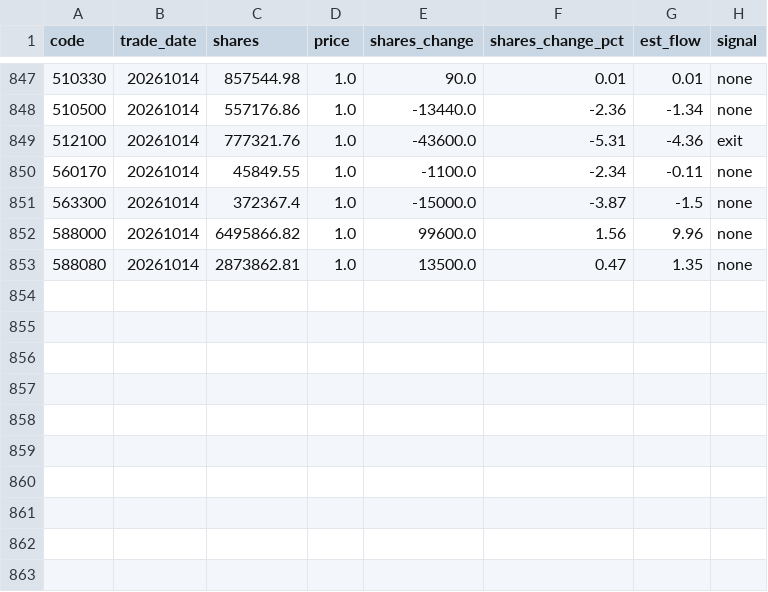
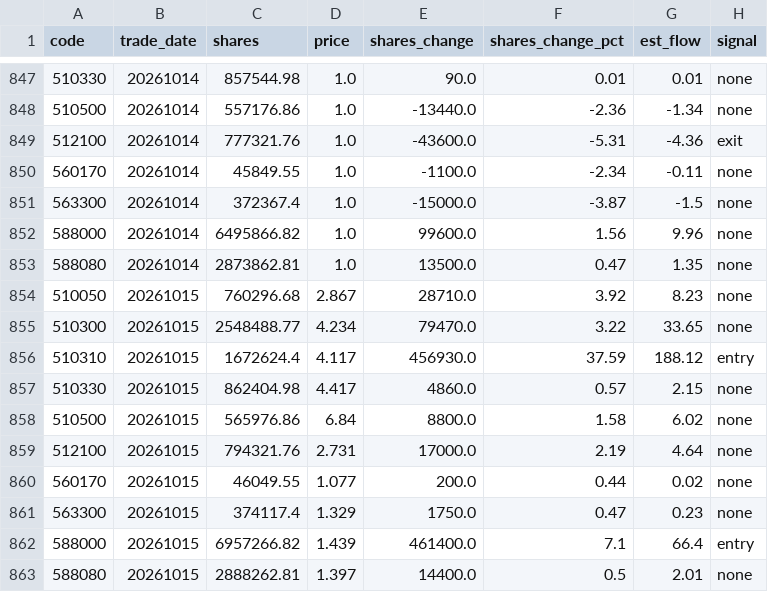
Before and after one commit to marzanmallakcp676-byte/national-team-watch, a CSV file: data/history.csv, drawn as a sheet; only a part is shown, gaps mark what is left out.

```diff
--- a/data/history.csv
+++ b/data/history.csv
@@ -853 +853,11 @@ code,trade_date,shares,price,shares_change,shares_change_pct,est_flow,signal
 588080,20261014,2873862.81,1.0,13500.0,0.47,1.35,none
+510050,20261015,760296.68,2.867,28710.0,3.92,8.23,none
+510300,20261015,2548488.77,4.234,79470.0,3.22,33.65,none
+510310,20261015,1672624.4,4.117,456930.0,37.59,188.12,entry
+510330,20261015,862404.98,4.417,4860.0,0.57,2.15,none
+510500,20261015,565976.86,6.84,8800.0,1.58,6.02,none
+512100,20261015,794321.76,2.731,17000.0,2.19,4.64,none
+560170,20261015,46049.55,1.077,200.0,0.44,0.02,none
+563300,20261015,374117.4,1.329,1750.0,0.47,0.23,none
+588000,20261015,6957266.82,1.439,461400.0,7.1,66.4,entry
+588080,20261015,2888262.81,1.397,14400.0,0.5,2.01,none
```
